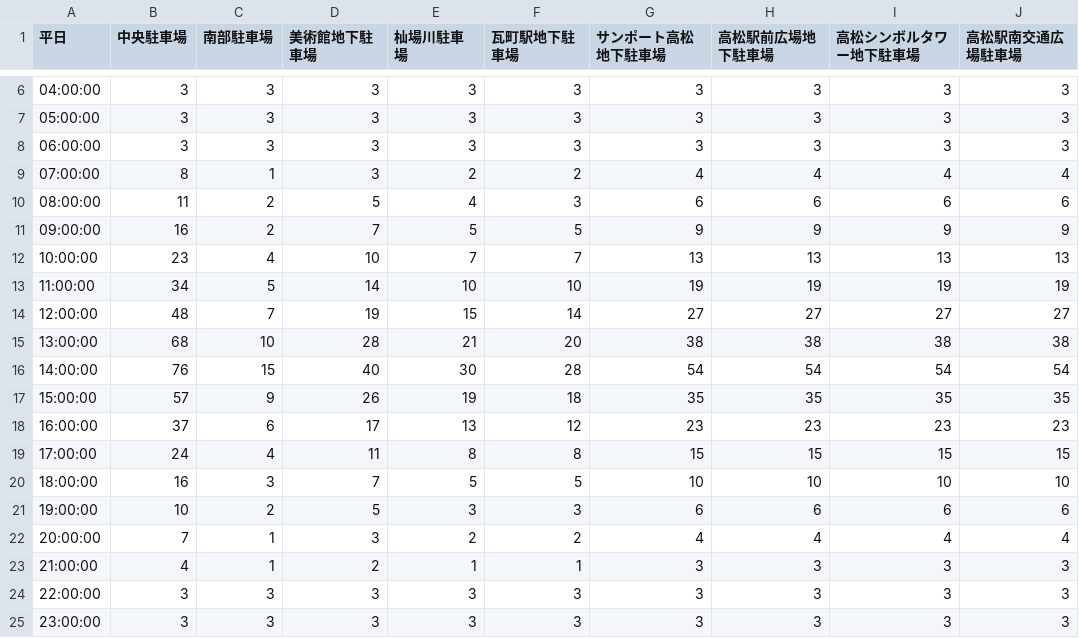
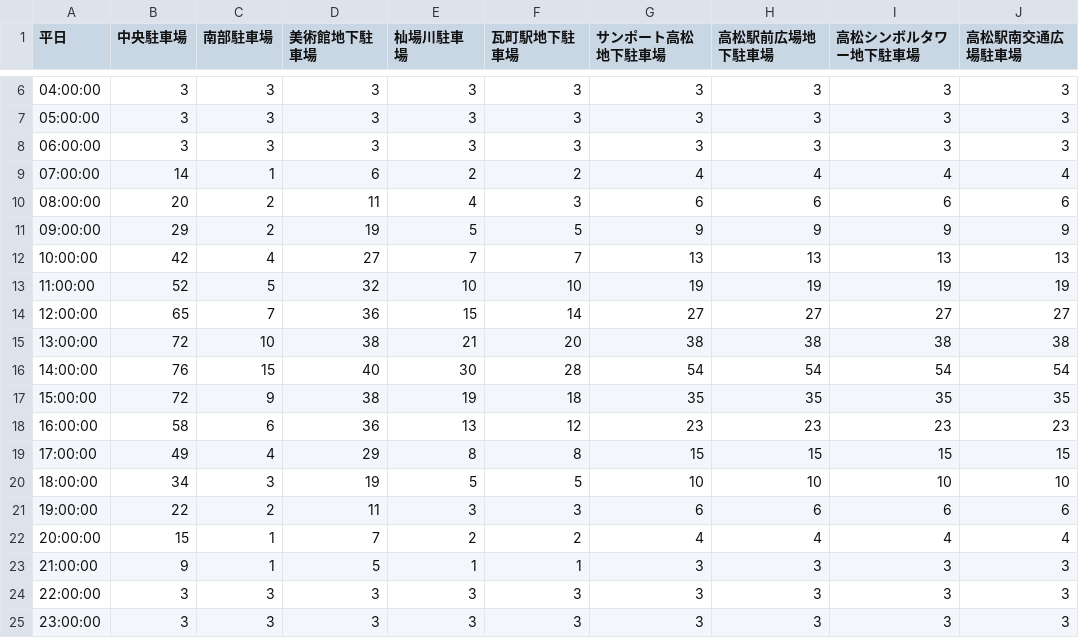
Before and after one commit to M-Shinoda/demand-dummy, a CSV file: source/weekdayUsageRate.csv, drawn as a sheet; only a part is shown, gaps mark what is left out.

```diff
--- a/source/weekdayUsageRate.csv
+++ b/source/weekdayUsageRate.csv
@@ -8,17 +8,17 @@
 06:00:00,3,3,3,3,3,3,3,3,3
-07:00:00,8,1,3,2,2,4,4,4,4
-08:00:00,11,2,5,4,3,6,6,6,6
-09:00:00,16,2,7,5,5,9,9,9,9
-10:00:00,23,4,10,7,7,13,13,13,13
-11:00:00,34,5,14,10,10,19,19,19,19
-12:00:00,48,7,19,15,14,27,27,27,27
-13:00:00,68,10,28,21,20,38,38,38,38
+07:00:00,14,1,6,2,2,4,4,4,4
+08:00:00,20,2,11,4,3,6,6,6,6
+09:00:00,29,2,19,5,5,9,9,9,9
+10:00:00,42,4,27,7,7,13,13,13,13
+11:00:00,52,5,32,10,10,19,19,19,19
+12:00:00,65,7,36,15,14,27,27,27,27
+13:00:00,72,10,38,21,20,38,38,38,38
 14:00:00,76,15,40,30,28,54,54,54,54
-15:00:00,57,9,26,19,18,35,35,35,35
-16:00:00,37,6,17,13,12,23,23,23,23
-17:00:00,24,4,11,8,8,15,15,15,15
-18:00:00,16,3,7,5,5,10,10,10,10
-19:00:00,10,2,5,3,3,6,6,6,6
-20:00:00,7,1,3,2,2,4,4,4,4
-21:00:00,4,1,2,1,1,3,3,3,3
+15:00:00,72,9,38,19,18,35,35,35,35
+16:00:00,58,6,36,13,12,23,23,23,23
+17:00:00,49,4,29,8,8,15,15,15,15
+18:00:00,34,3,19,5,5,10,10,10,10
+19:00:00,22,2,11,3,3,6,6,6,6
+20:00:00,15,1,7,2,2,4,4,4,4
+21:00:00,9,1,5,1,1,3,3,3,3
 22:00:00,3,3,3,3,3,3,3,3,3
```
Also changed, not shown: source/holidayUsageRate.csv, 2 other files.
